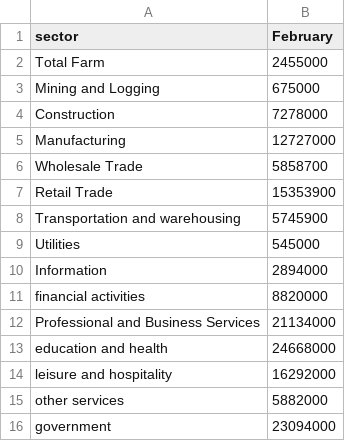
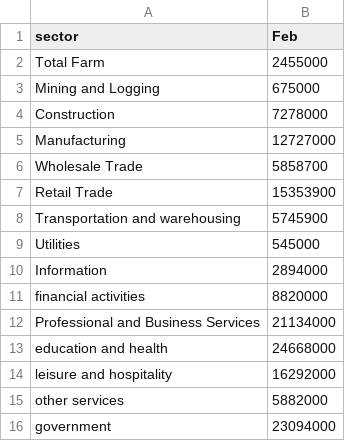
Before and after one commit to calacademy-research/CASES, a CSV file: employment_by_sector_Feb2020/US_employment_by_sector_Feb2020.csv, drawn as a sheet.

```diff
--- a/employment_by_sector_Feb2020/US_employment_by_sector_Feb2020.csv
+++ b/employment_by_sector_Feb2020/US_employment_by_sector_Feb2020.csv
@@ -1,2 +1,2 @@
-sector,February
+sector,Feb
 Total Farm,2455000
```
Also changed, not shown: employment_by_sector_Feb2020/CA_employment_by_sector_Feb2020.csv, employment_by_sector_by_month/CA_11.tsv, 6 other files.
